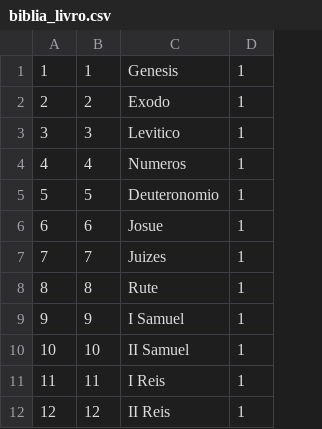
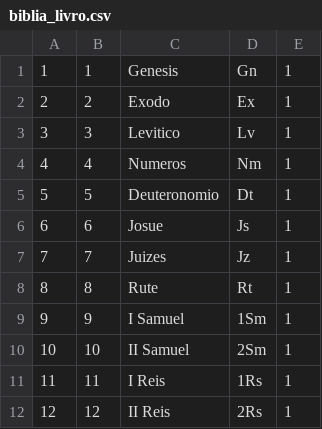
Before and after one commit to Jogo-da-Biblia/main, a CSV file: initial_data/biblia_livro.csv, drawn as a sheet; only a part is shown; the diff names each change by its address in the sheet, - before the commit and + after, or states it on an @@ line.

```diff
--- a/initial_data/biblia_livro.csv
+++ b/initial_data/biblia_livro.csv
+column D, rows 1-12: Gn | Ex | Lv | Nm | Dt | Js | Jz | Rt | 1Sm | 2Sm | 1Rs | 2Rs
```
Also changed, not shown: 20 other files.
